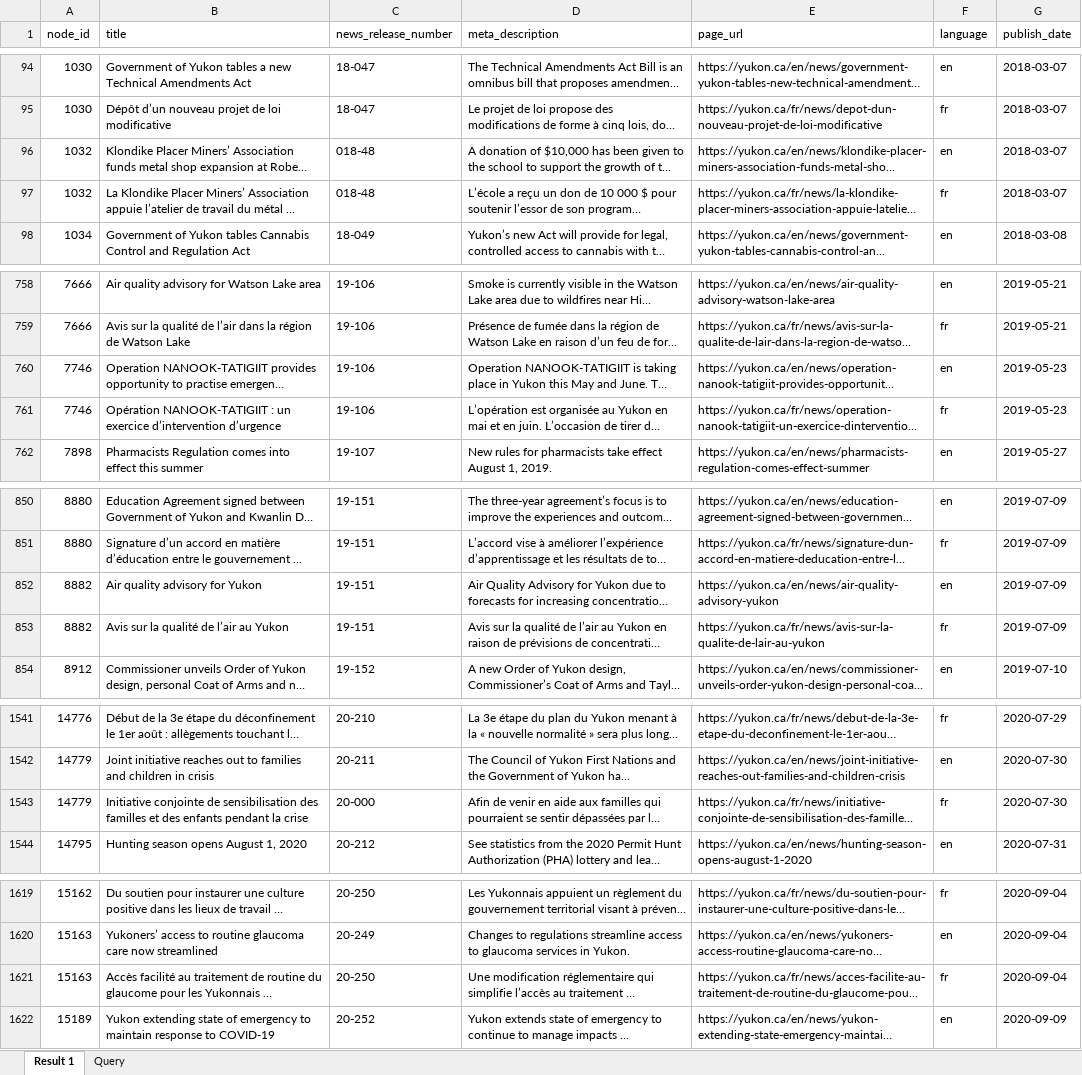
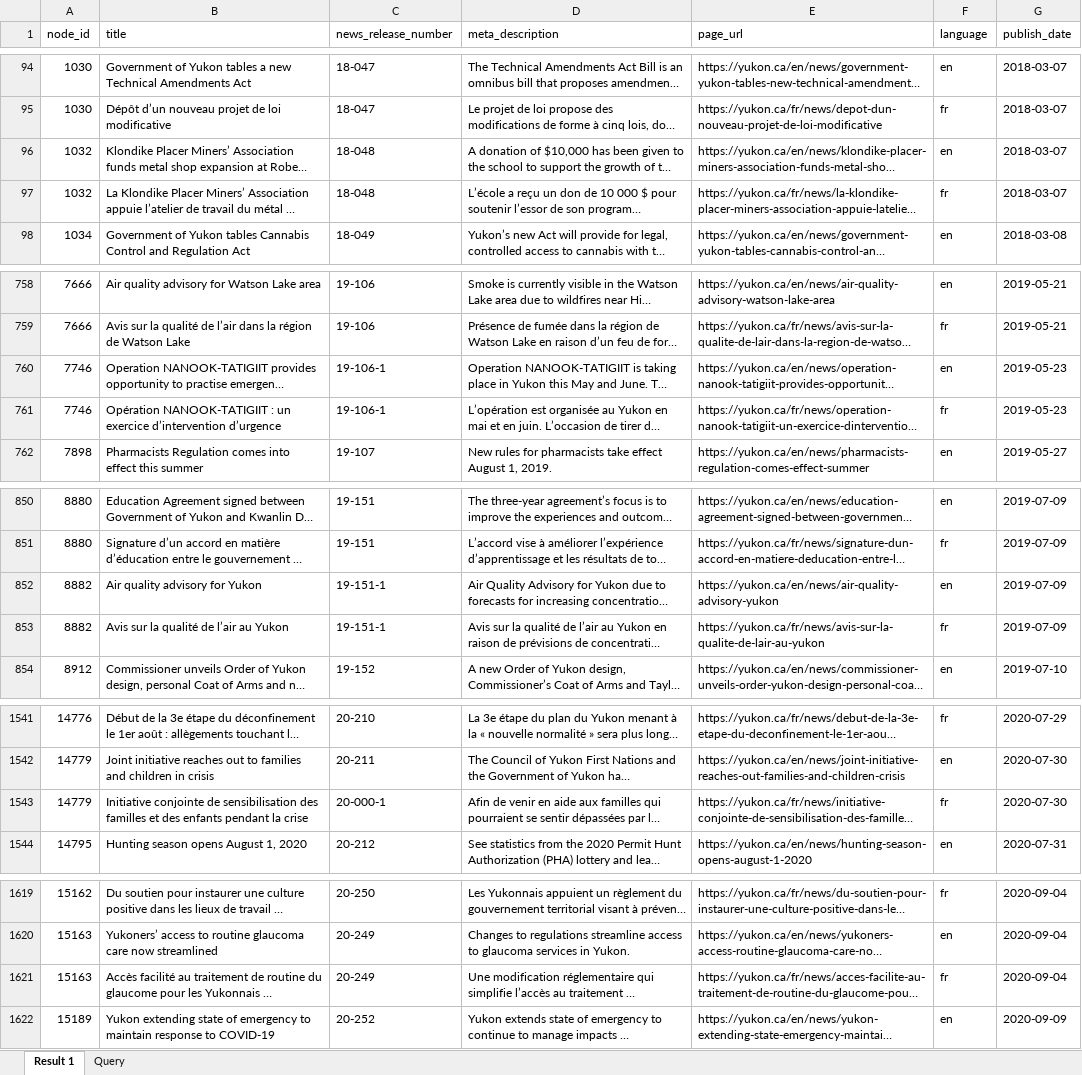
Before and after one commit to ytgov/ckan-news-release-archiving-r, an Excel workbook: input/yukon.ca-news-releases-published-2018-2021.xlsx, sheet Result 1, drawn as a sheet; only a part is shown, gaps mark what is left out; long unchanged cells end in …; values as stored, in another font and other column widths than the file's, no borders; the diff covers the shown part only; the diff names each change by its address in the sheet, - before the commit and + after, or states it on an @@ line.

Commit message:
Manual fixes to overlapping news release numbers

```diff
--- a/input/yukon.ca-news-releases-published-2018-2021.xlsx (sheet Result 1)
+++ b/input/yukon.ca-news-releases-published-2018-2021.xlsx (sheet Result 1)
-C96:C97 (news_release_number): 018-48
+C96:C97 (news_release_number): 18-048
-C760:C761 (news_release_number): 19-106
+C760:C761 (news_release_number): 19-106-1
-C852:C853 (news_release_number): 19-151
+C852:C853 (news_release_number): 19-151-1
-C1543 (news_release_number): 20-000
+C1543 (news_release_number): 20-000-1
-C1621 (news_release_number): 20-250
+C1621 (news_release_number): 20-249
```
Also changed, not shown: 1 edited cell elsewhere in this sheet.
